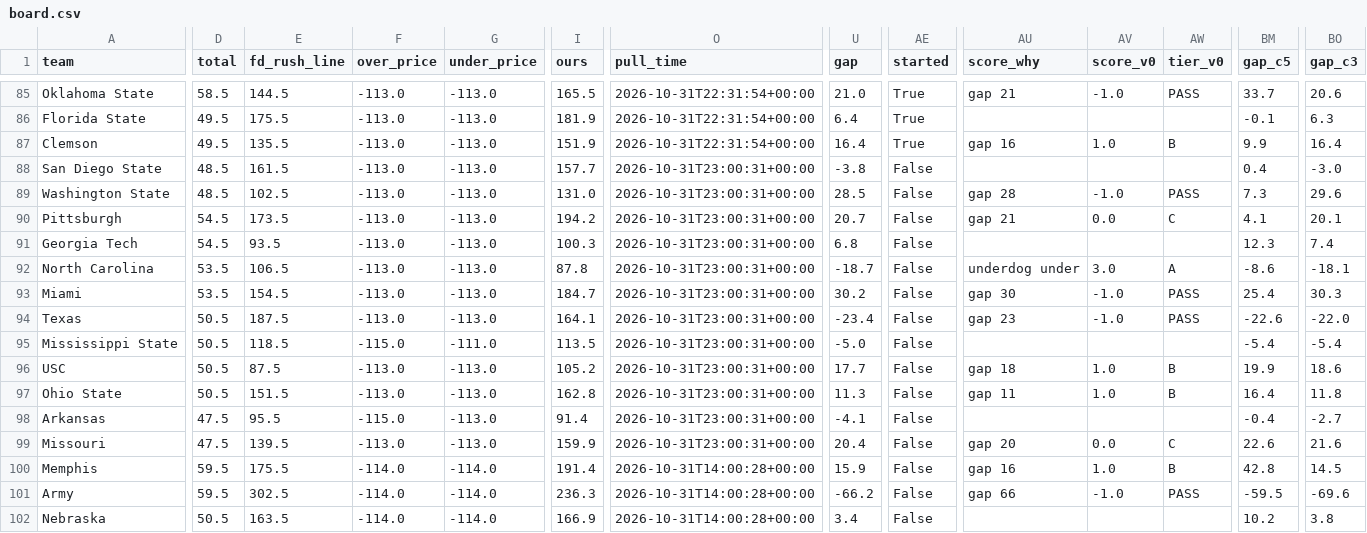
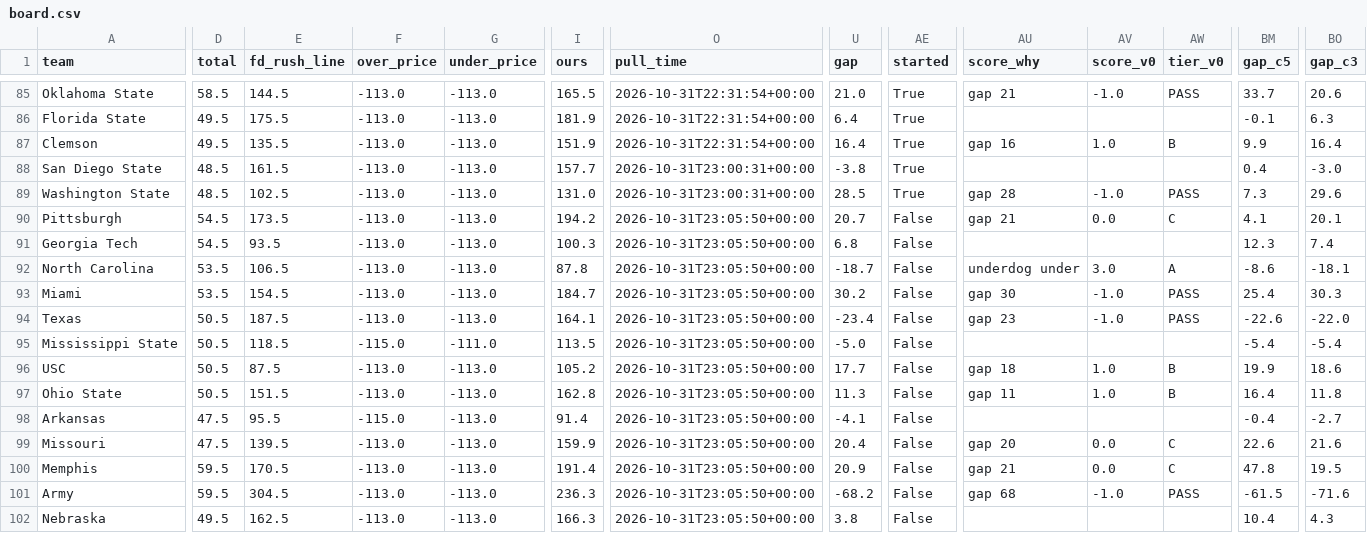
Before and after one commit to bradyt3321/cfb-yardage-dashboard, a CSV file: data/board.csv, drawn as a sheet; only a part is shown, gaps mark what is left out; the diff covers the shown part only; the diff names each change by its address in the sheet, - before the commit and + after, or states it on an @@ line.

```diff
--- a/data/board.csv
+++ b/data/board.csv
-AE88:AE89 (started): False
+AE88:AE89 (started): True
-O90:O99 (pull_time): 2026-10-31T23:00:31+00:00
+O90:O99 (pull_time): 2026-10-31T23:05:50+00:00
-E100 (fd_rush_line): 175.5
+E100 (fd_rush_line): 170.5
-F100:F102 (over_price): -114.0
+F100:F102 (over_price): -113.0
-G100:G102 (under_price): -114.0
+G100:G102 (under_price): -113.0
-O100:O102 (pull_time): 2026-10-31T14:00:28+00:00
+O100:O102 (pull_time): 2026-10-31T23:05:50+00:00
-U100 (gap): 15.9
+U100 (gap): 20.9
-AU100 (score_why): gap 16
+AU100 (score_why): gap 21
-AV100 (score_v0): 1.0
+AV100 (score_v0): 0.0
-AW100 (tier_v0): B
+AW100 (tier_v0): C
-BM100 (gap_c5): 42.8
+BM100 (gap_c5): 47.8
-BO100 (gap_c3): 14.5
+BO100 (gap_c3): 19.5
-E101 (fd_rush_line): 302.5
+E101 (fd_rush_line): 304.5
-U101 (gap): -66.2
+U101 (gap): -68.2
-AU101 (score_why): gap 66
+AU101 (score_why): gap 68
-BM101 (gap_c5): -59.5
+BM101 (gap_c5): -61.5
-BO101 (gap_c3): -69.6
+BO101 (gap_c3): -71.6
-D102 (total): 50.5
+D102 (total): 49.5
-E102 (fd_rush_line): 163.5
+E102 (fd_rush_line): 162.5
-I102 (ours): 166.9
+I102 (ours): 166.3
-U102 (gap): 3.4
+U102 (gap): 3.8
-BM102 (gap_c5): 10.2
+BM102 (gap_c5): 10.4
-BO102 (gap_c3): 3.8
+BO102 (gap_c3): 4.3
```
Also changed, not shown: 23 edited cells elsewhere in this file, 3 other files.
